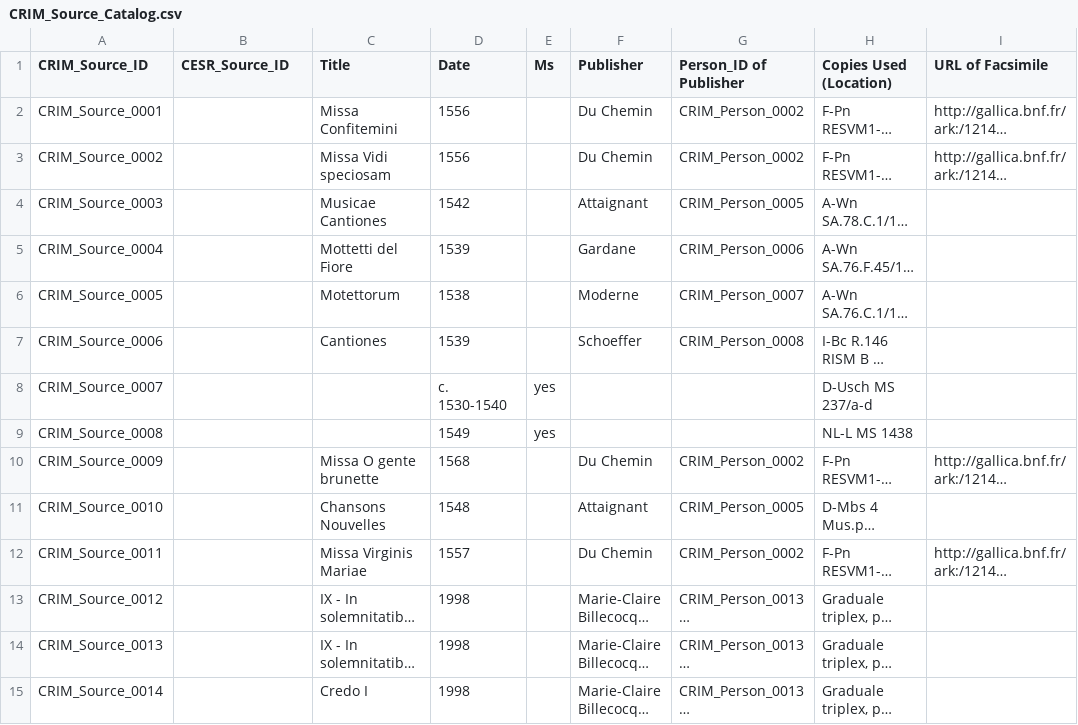
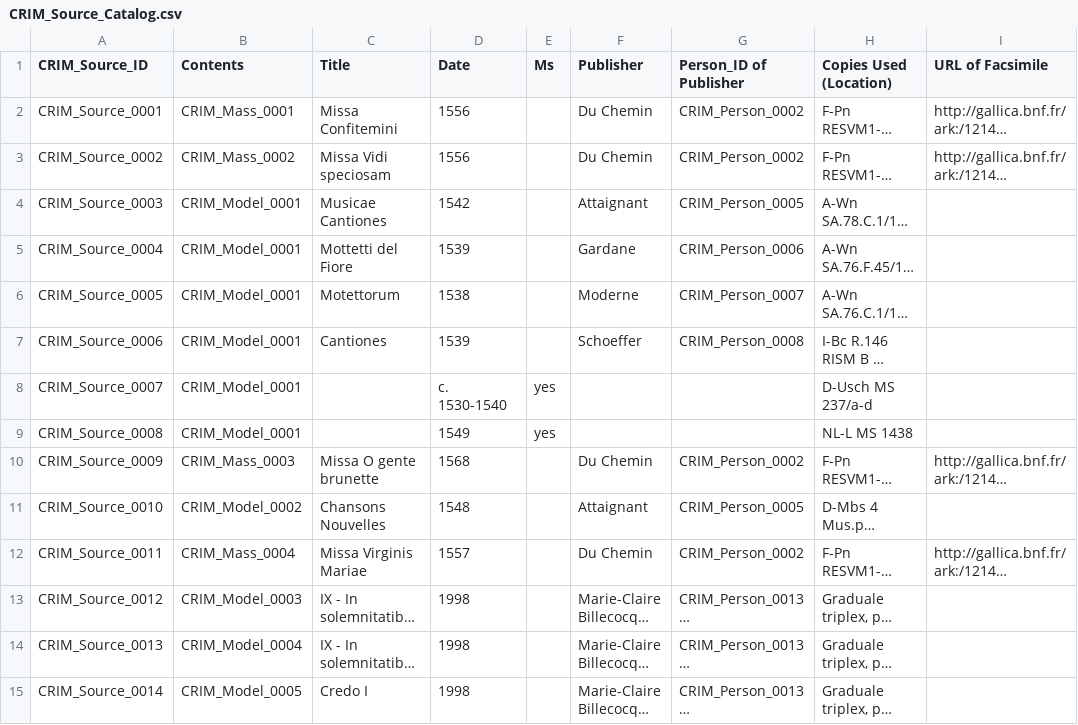
Before and after one commit to CRIM-Project/CRIM-online, a CSV file: importing/source/CRIM_Source_Catalog.csv, drawn as a sheet; only a part is shown; long unchanged cells end in …; the diff covers the shown part only; the diff names each change by its address in the sheet, - before the commit and + after, or states it on an @@ line.

Commit message:
Add contents to sources upon import

```diff
--- a/importing/source/CRIM_Source_Catalog.csv
+++ b/importing/source/CRIM_Source_Catalog.csv
-B1: CESR_Source_ID
+B1: Contents
-B2 (Contents): (empty)
+B2 (Contents): CRIM_Mass_0001
-B3 (Contents): (empty)
+B3 (Contents): CRIM_Mass_0002
-B4:B9 (Contents): (empty)
+B4:B9 (Contents): CRIM_Model_0001
-B10 (Contents): (empty)
+B10 (Contents): CRIM_Mass_0003
-B11 (Contents): (empty)
+B11 (Contents): CRIM_Model_0002
-B12 (Contents): (empty)
+B12 (Contents): CRIM_Mass_0004
-B13 (Contents): (empty)
+B13 (Contents): CRIM_Model_0003
-B14 (Contents): (empty)
+B14 (Contents): CRIM_Model_0004
-B15 (Contents): (empty)
+B15 (Contents): CRIM_Model_0005
```
Also changed, not shown: 35 edited cells elsewhere in this file, 5 other files.
